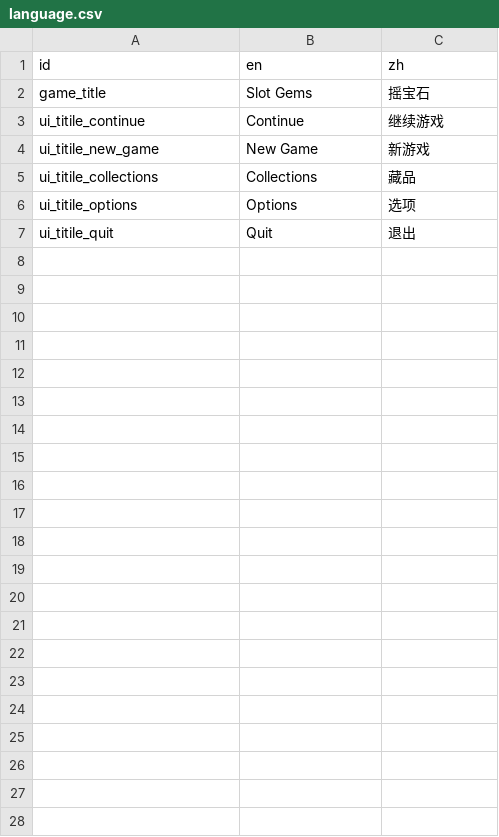
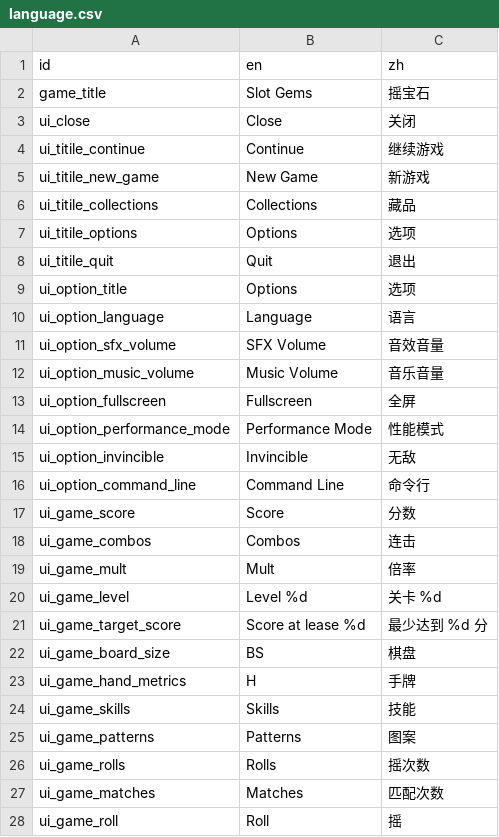
Before and after one commit to tkgamegroup/slot_gems, a CSV file: language/language.csv, drawn as a sheet.

```diff
--- a/language/language.csv
+++ b/language/language.csv
@@ -2,2 +2,3 @@ id,en,zh
 game_title,Slot Gems,摇宝石
+ui_close,Close,关闭
 ui_titile_continue,Continue,继续游戏
@@ -7 +8,21 @@ ui_titile_options,Options,选项
 ui_titile_quit,Quit,退出
+ui_option_title,Options,选项
+ui_option_language,Language,语言
+ui_option_sfx_volume,SFX Volume,音效音量
+ui_option_music_volume,Music Volume,音乐音量
+ui_option_fullscreen,Fullscreen,全屏
+ui_option_performance_mode,Performance Mode,性能模式
+ui_option_invincible,Invincible,无敌
+ui_option_command_line,Command Line,命令行
+ui_game_score,Score,分数
+ui_game_combos,Combos,连击
+ui_game_mult,Mult,倍率
+ui_game_level,Level %d,关卡 %d
+ui_game_target_score,Score at lease %d,最少达到 %d 分
+ui_game_board_size,BS,棋盘
+ui_game_hand_metrics,H,手牌
+ui_game_skills,Skills,技能
+ui_game_patterns,Patterns,图案
+ui_game_rolls,Rolls,摇次数
+ui_game_matches,Matches,匹配次数
+ui_game_roll,Roll,摇
```
Also changed, not shown: 4 other files.
